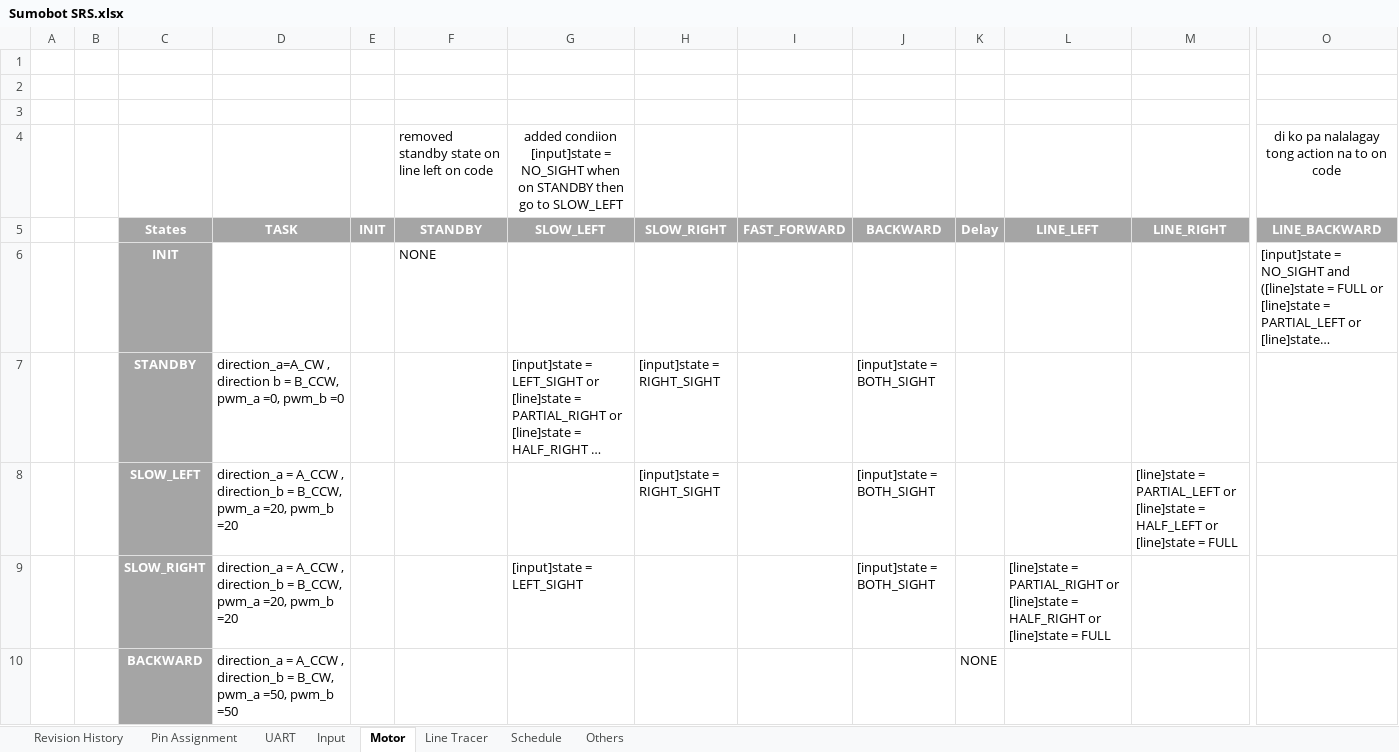
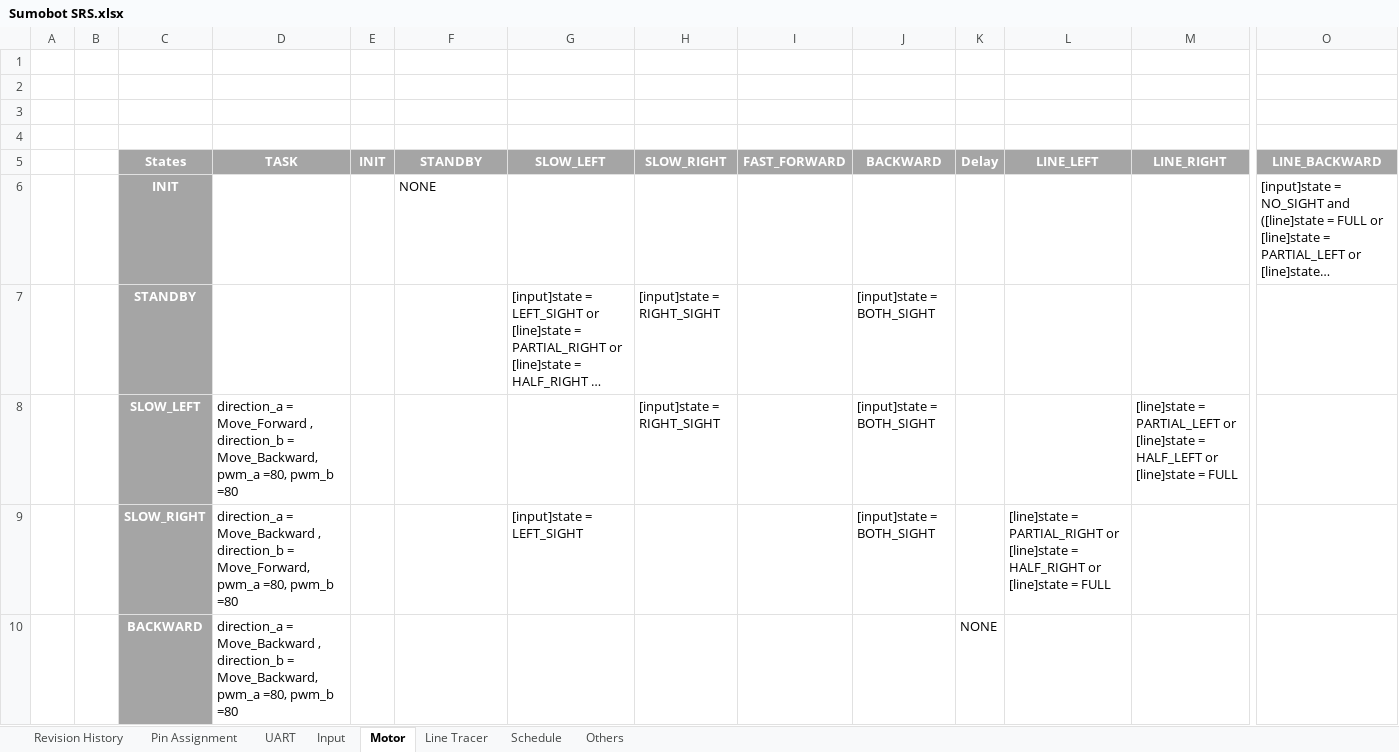
Before and after one commit to edmarCodes/ModSimMobot, an Excel workbook: Documents/Sumobot SRS.xlsx, sheet Motor, drawn as a sheet; only a part is shown, gaps mark what is left out; long unchanged cells end in …; values as stored, in another font and other column widths than the file's, no borders; rows hold the shown columns only; the diff covers the shown part only; the diff names each change by its address in the sheet, - before the commit and + after, or states it on an @@ line.

Commit message:
Last update for v0.4. Update code, working line tracer manager

```diff
--- a/Documents/Sumobot SRS.xlsx (sheet Motor)
+++ b/Documents/Sumobot SRS.xlsx (sheet Motor)
-row 4:  |  |  |  |  | removed standby state on line left on code | added condiion [input]state = NO_SIGHT when on STANDBY then go to SLOW_LEFT |  |  |  |  |  |  | di ko pa nalalagay tong action na to on code
+row 4: (empty)
-D7 (TASK): direction_a=A_CW , direction b = B_CCW, pwm_a =0, pwm_b =0
+D7 (TASK): (empty)
-D8 (TASK): direction_a = A_CCW , direction_b = B_CCW, pwm_a =20, pwm_b =20
+D8 (TASK): direction_a = Move_Forward , direction_b = Move_Backward, pwm_a =80, pwm_b =80
-D9 (TASK): direction_a = A_CCW , direction_b = B_CCW, pwm_a =20, pwm_b =20
+D9 (TASK): direction_a = Move_Backward , direction_b = Move_Forward, pwm_a =80, pwm_b =80
-D10 (TASK): direction_a = A_CCW , direction_b = B_CW, pwm_a =50, pwm_b =50
+D10 (TASK): direction_a = Move_Backward , direction_b = Move_Backward, pwm_a =80, pwm_b =80
```
Also changed, not shown: 7 edited cells elsewhere in this sheet, 32 other files.
